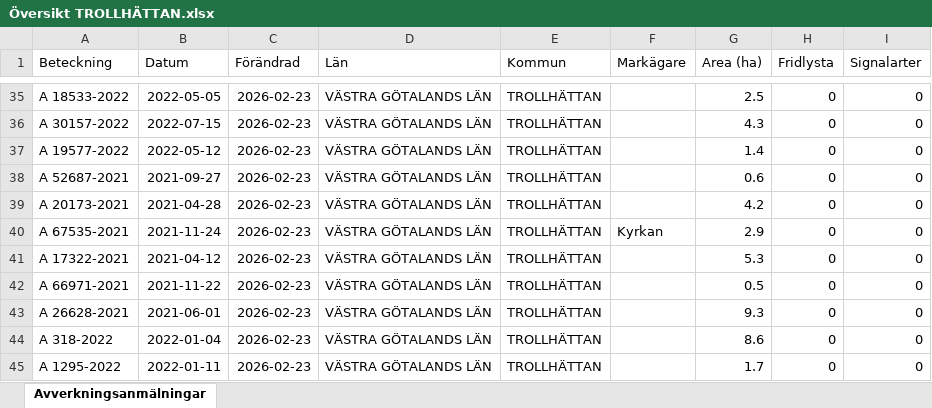
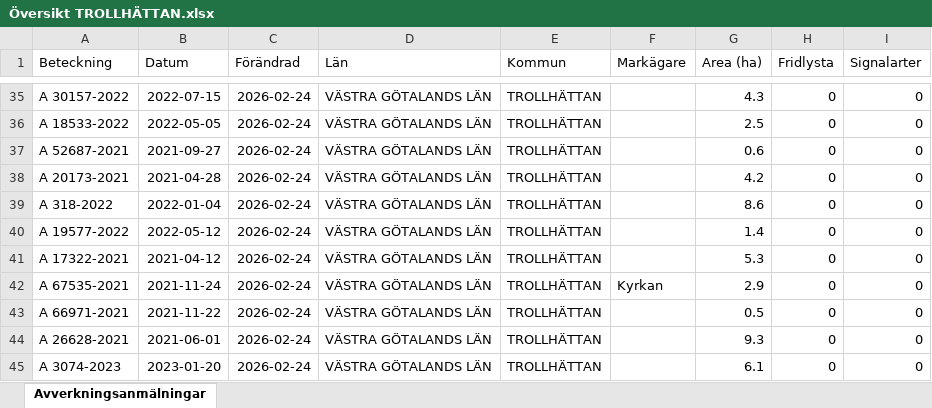
Before and after one commit to klasma/Logging_1488, an Excel workbook: Översikt TROLLHÄTTAN.xlsx, sheet Avverkningsanmälningar, drawn as a sheet; only a part is shown, gaps mark what is left out; values as stored, in another font and other column widths than the file's, no borders; the diff covers the shown part only; the diff names each change by its address in the sheet, - before the commit and + after, or states it on an @@ line.

```diff
--- a/Översikt TROLLHÄTTAN.xlsx (sheet Avverkningsanmälningar)
+++ b/Översikt TROLLHÄTTAN.xlsx (sheet Avverkningsanmälningar)
-A35 (Beteckning): A 18533-2022
+A35 (Beteckning): A 30157-2022
-B35 (Datum): 2022-05-05
+B35 (Datum): 2022-07-15
-C35:C45 (Förändrad): 2026-02-23
+C35:C45 (Förändrad): 2026-02-24
-G35 (Area (ha)): 2.5
+G35 (Area (ha)): 4.3
-A36 (Beteckning): A 30157-2022
+A36 (Beteckning): A 18533-2022
-B36 (Datum): 2022-07-15
+B36 (Datum): 2022-05-05
-G36 (Area (ha)): 4.3
+G36 (Area (ha)): 2.5
-A37 (Beteckning): A 19577-2022
+A37 (Beteckning): A 52687-2021
-B37 (Datum): 2022-05-12
+B37 (Datum): 2021-09-27
-G37 (Area (ha)): 1.4
+G37 (Area (ha)): 0.6
-A38 (Beteckning): A 52687-2021
+A38 (Beteckning): A 20173-2021
-B38 (Datum): 2021-09-27
+B38 (Datum): 2021-04-28
-G38 (Area (ha)): 0.6
+G38 (Area (ha)): 4.2
-A39 (Beteckning): A 20173-2021
+A39 (Beteckning): A 318-2022
-B39 (Datum): 2021-04-28
+B39 (Datum): 2022-01-04
-G39 (Area (ha)): 4.2
+G39 (Area (ha)): 8.6
-A40 (Beteckning): A 67535-2021
+A40 (Beteckning): A 19577-2022
-B40 (Datum): 2021-11-24
+B40 (Datum): 2022-05-12
-F40 (Markägare): Kyrkan
+F40 (Markägare): (empty)
-G40 (Area (ha)): 2.9
+G40 (Area (ha)): 1.4
-A42 (Beteckning): A 66971-2021
+A42 (Beteckning): A 67535-2021
-B42 (Datum): 2021-11-22
+B42 (Datum): 2021-11-24
-F42 (Markägare): (empty)
+F42 (Markägare): Kyrkan
-G42 (Area (ha)): 0.5
+G42 (Area (ha)): 2.9
-A43 (Beteckning): A 26628-2021
+A43 (Beteckning): A 66971-2021
-B43 (Datum): 2021-06-01
+B43 (Datum): 2021-11-22
-G43 (Area (ha)): 9.3
+G43 (Area (ha)): 0.5
-A44 (Beteckning): A 318-2022
+A44 (Beteckning): A 26628-2021
-B44 (Datum): 2022-01-04
+B44 (Datum): 2021-06-01
-G44 (Area (ha)): 8.6
+G44 (Area (ha)): 9.3
-A45 (Beteckning): A 1295-2022
+A45 (Beteckning): A 3074-2023
-B45 (Datum): 2022-01-11
+B45 (Datum): 2023-01-20
-G45 (Area (ha)): 1.7
+G45 (Area (ha)): 6.1
```
Also changed, not shown: 1035 edited cells elsewhere in this sheet, artfynd/A 13597-2021 artfynd.xlsx, artfynd/A 18264-2022 artfynd.xlsx, 24 other files.
